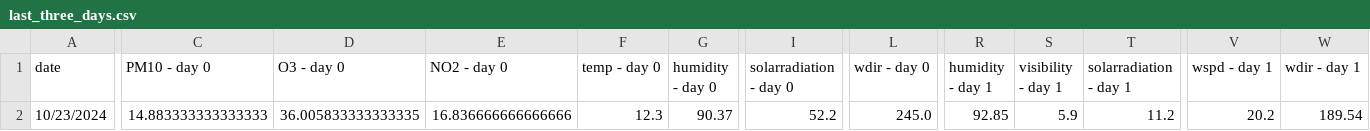
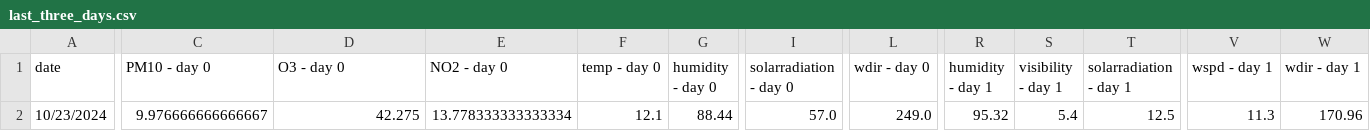
Before and after one commit to atodorov284/air-quality-forecast, a CSV file: data/model_predictions/last_three_days.csv, drawn as a sheet; only a part is shown, gaps mark what is left out; the diff covers the shown part only; the diff names each change by its address in the sheet, - before the commit and + after, or states it on an @@ line.

Commit message:
Update prediction data

```diff
--- a/data/model_predictions/last_three_days.csv
+++ b/data/model_predictions/last_three_days.csv
-C2 (PM10 - day 0): 14.883333333333333
+C2 (PM10 - day 0): 9.976666666666667
-D2 (O3 - day 0): 36.005833333333335
+D2 (O3 - day 0): 42.275
-E2 (NO2 - day 0): 16.836666666666666
+E2 (NO2 - day 0): 13.778333333333334
-F2 (temp - day 0): 12.3
+F2 (temp - day 0): 12.1
-G2 (humidity - day 0): 90.37
+G2 (humidity - day 0): 88.44
-I2 (solarradiation - day 0): 52.2
+I2 (solarradiation - day 0): 57.0
-L2 (wdir - day 0): 245.0
+L2 (wdir - day 0): 249.0
-R2 (humidity - day 1): 92.85
+R2 (humidity - day 1): 95.32
-S2 (visibility - day 1): 5.9
+S2 (visibility - day 1): 5.4
-T2 (solarradiation - day 1): 11.2
+T2 (solarradiation - day 1): 12.5
-V2 (wspd - day 1): 20.2
+V2 (wspd - day 1): 11.3
-W2 (wdir - day 1): 189.54
+W2 (wdir - day 1): 170.96
```
Also changed, not shown: 10 edited cells elsewhere in this file, data/model_predictions/prediction_data.csv.
